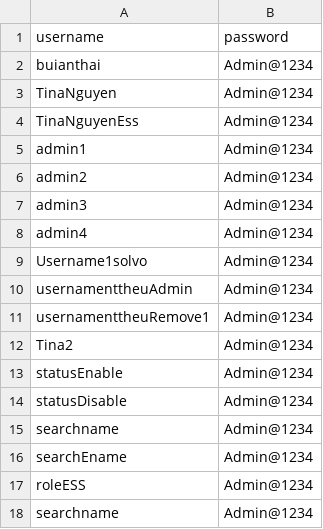
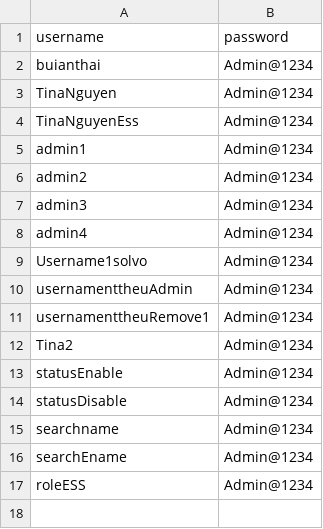
Before and after one commit to think-simply/OrangeProject, a CSV file: performance/users.csv, drawn as a sheet.

Commit message:
Update users.csv

```diff
--- a/performance/users.csv
+++ b/performance/users.csv
@@ -17,2 +17 @@ searchEname,Admin@1234
 roleESS,Admin@1234
-searchname,Admin@1234
```
